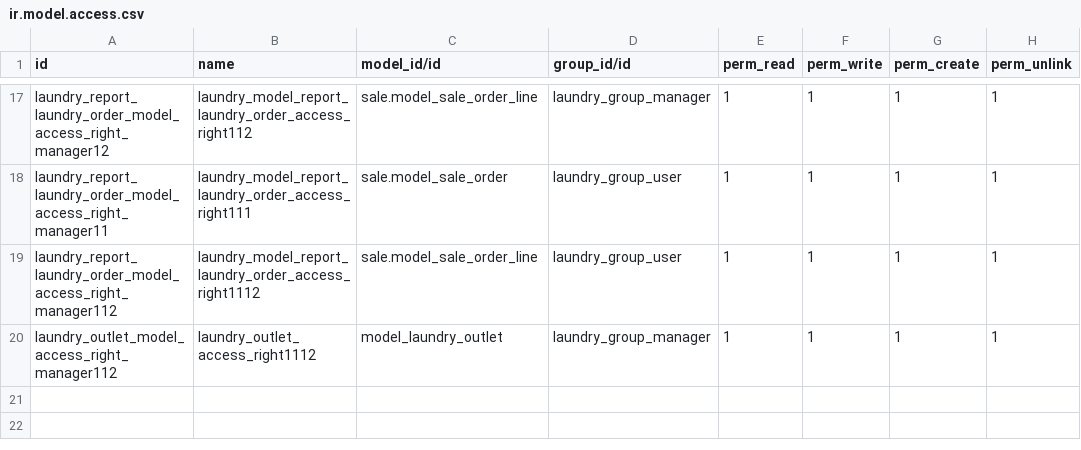
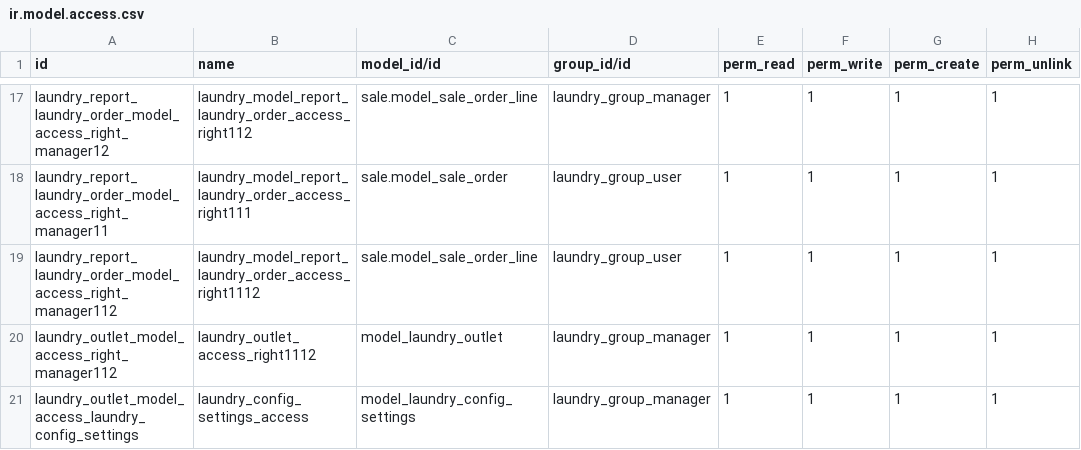
Before and after one commit to MOGwebz/laundry, a CSV file: security/ir.model.access.csv, drawn as a sheet; only a part is shown, gaps mark what is left out.

Commit message:
Laundry Changes

```diff
--- a/security/ir.model.access.csv
+++ b/security/ir.model.access.csv
@@ -20 +20,2 @@ laundry_report_laundry_order_model_access_right_manager112,laundry_model_report_
 laundry_outlet_model_access_right_manager112,laundry_outlet_access_right1112,model_laundry_outlet,laundry_group_manager,1,1,1,1
+laundry_outlet_model_access_laundry_config_settings,laundry_config_settings_access,model_laundry_config_settings,laundry_group_manager,1,1,1,1
```
Also changed, not shown: 4 other files.
